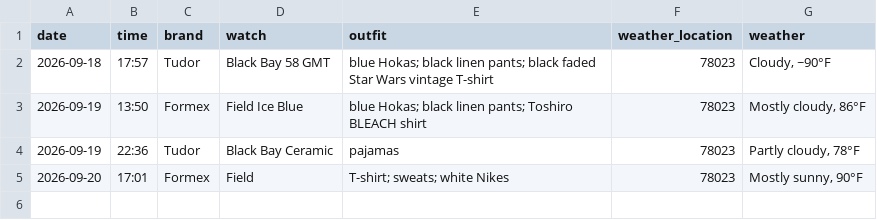
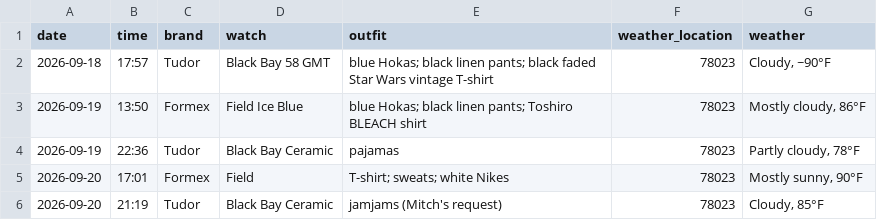
Before and after one commit to astidwell/Horology-Lab, a CSV file: data/wear_log.csv, drawn as a sheet; the diff names each change by its address in the sheet, - before the commit and + after, or states it on an @@ line.

Commit message:
Log Black Bay Ceramic bedtime wear

```diff
--- a/data/wear_log.csv
+++ b/data/wear_log.csv
+row 6: 2026-09-20 | 21:19 | Tudor | Black Bay Ceramic | jamjams (Mitch's request) | 78023 | Cloudy, 85°F
```
